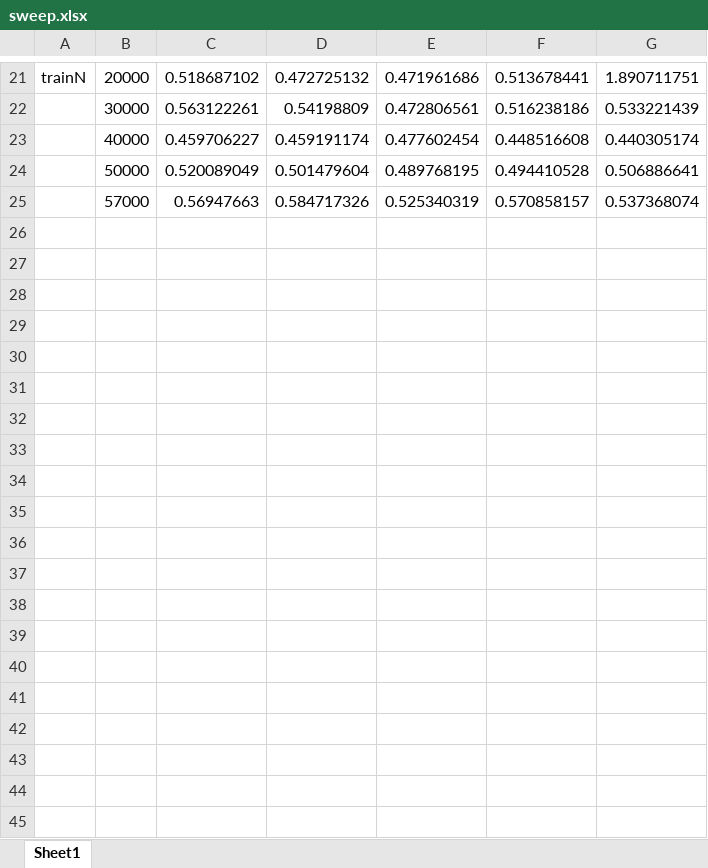
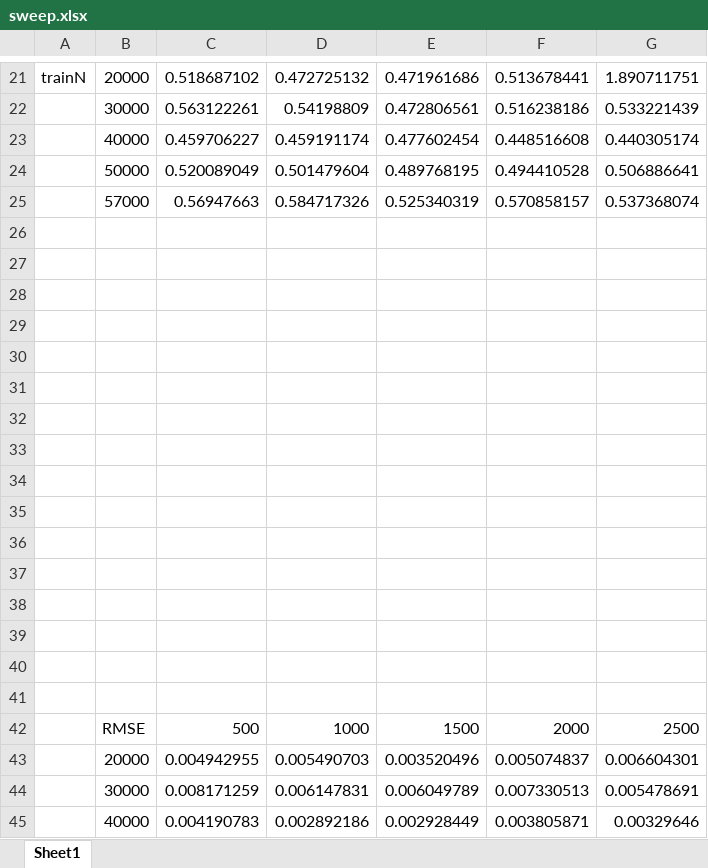
Before and after one commit to ashesh6810/Spatio-Temporal-Prediction, an Excel workbook: notebooks/lorenz_63/sweep.xlsx, sheet Sheet1, drawn as a sheet; only a part is shown, gaps mark what is left out; values as stored, in another font and other column widths than the file's, no borders; charts and pictures not drawn; the diff covers the shown part only; the diff names each change by its address in the sheet, - before the commit and + after, or states it on an @@ line.

```diff
--- a/notebooks/lorenz_63/sweep.xlsx (sheet Sheet1)
+++ b/notebooks/lorenz_63/sweep.xlsx (sheet Sheet1)
+row 26: (empty)
+row 27: (empty)
+row 28: (empty)
+row 29: (empty)
+row 30: (empty)
+row 31: (empty)
+row 32: (empty)
+row 33: (empty)
+row 34: (empty)
+row 35: (empty)
+row 36: (empty)
+row 37: (empty)
+row 38: (empty)
+row 39: (empty)
+row 40: (empty)
+row 41: (empty)
+row 42:  | RMSE | 500 | 1000 | 1500 | 2000 | 2500
+row 43:  | 20000 | 0.004942955 | 0.005490703 | 0.003520496 | 0.005074837 | 0.006604301
+row 44:  | 30000 | 0.008171259 | 0.006147831 | 0.006049789 | 0.007330513 | 0.005478691
+row 45:  | 40000 | 0.004190783 | 0.002892186 | 0.002928449 | 0.003805871 | 0.00329646
```
Also changed, not shown: 21 added rows elsewhere in this sheet, charts or pictures, 2 other files.
